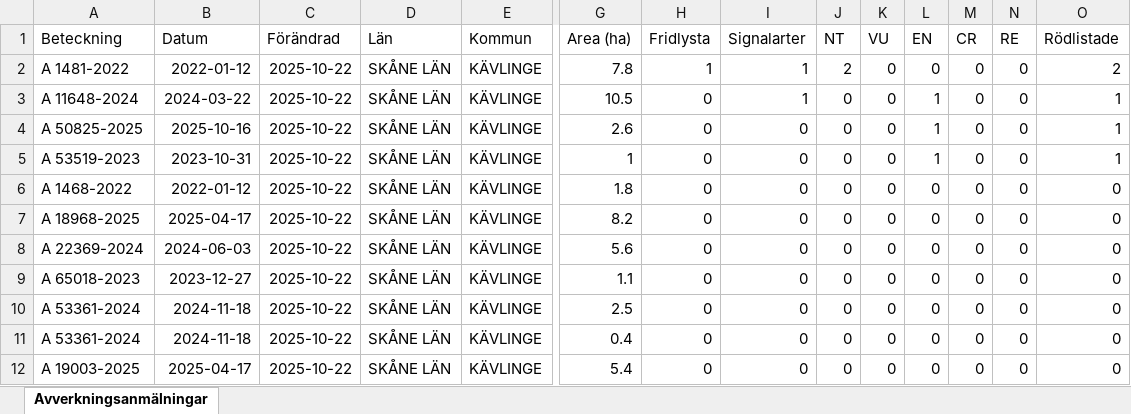
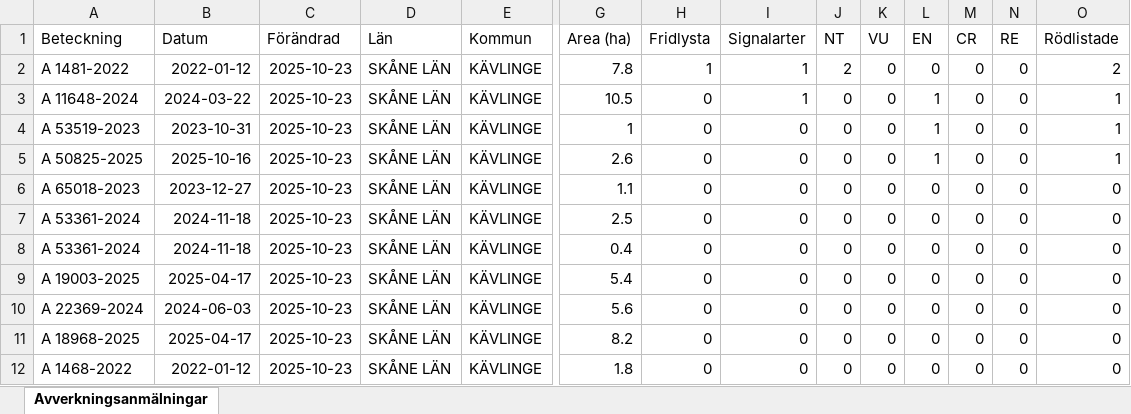
Before and after one commit to klasma/Logging_1261, an Excel workbook: Översikt KÄVLINGE.xlsx, sheet Avverkningsanmälningar, drawn as a sheet; only a part is shown, gaps mark what is left out; values as stored, in another font and other column widths than the file's, no borders; removed rows and columns are numbered as before the commit, all else as after; rows hold the shown columns only; the diff names each change by its address in the sheet, - before the commit and + after, or states it on an @@ line.

```diff
--- a/Översikt KÄVLINGE.xlsx (sheet Avverkningsanmälningar)
+++ b/Översikt KÄVLINGE.xlsx (sheet Avverkningsanmälningar)
-C2:C3 (Förändrad): 2025-10-22
+C2:C3 (Förändrad): 2025-10-23
-row 4: A 50825-2025 | 2025-10-16 | 2025-10-22 | SKÅNE LÄN | KÄVLINGE | 2.6 | 0 | 0 | 0 | 0 | 1 | 0 | 0 | 1
-C4 (Förändrad): 2025-10-22
+C4 (Förändrad): 2025-10-23
-row 6: A 1468-2022 | 2022-01-12 | 2025-10-22 | SKÅNE LÄN | KÄVLINGE | 1.8 | 0 | 0 | 0 | 0 | 0 | 0 | 0 | 0
-row 7: A 18968-2025 | 2025-04-17 | 2025-10-22 | SKÅNE LÄN | KÄVLINGE | 8.2 | 0 | 0 | 0 | 0 | 0 | 0 | 0 | 0
-row 8: A 22369-2024 | 2024-06-03 | 2025-10-22 | SKÅNE LÄN | KÄVLINGE | 5.6 | 0 | 0 | 0 | 0 | 0 | 0 | 0 | 0
+row 5: A 50825-2025 | 2025-10-16 | 2025-10-23 | SKÅNE LÄN | KÄVLINGE | 2.6 | 0 | 0 | 0 | 0 | 1 | 0 | 0 | 1
-C6:C9 (Förändrad): 2025-10-22
+C6:C9 (Förändrad): 2025-10-23
+row 10: A 22369-2024 | 2024-06-03 | 2025-10-23 | SKÅNE LÄN | KÄVLINGE | 5.6 | 0 | 0 | 0 | 0 | 0 | 0 | 0 | 0
+row 11: A 18968-2025 | 2025-04-17 | 2025-10-23 | SKÅNE LÄN | KÄVLINGE | 8.2 | 0 | 0 | 0 | 0 | 0 | 0 | 0 | 0
+row 12: A 1468-2022 | 2022-01-12 | 2025-10-23 | SKÅNE LÄN | KÄVLINGE | 1.8 | 0 | 0 | 0 | 0 | 0 | 0 | 0 | 0
```
Also changed, not shown: artfynd/A 11648-2024 artfynd.xlsx, artfynd/A 1481-2022 artfynd.xlsx, 20 other files.
